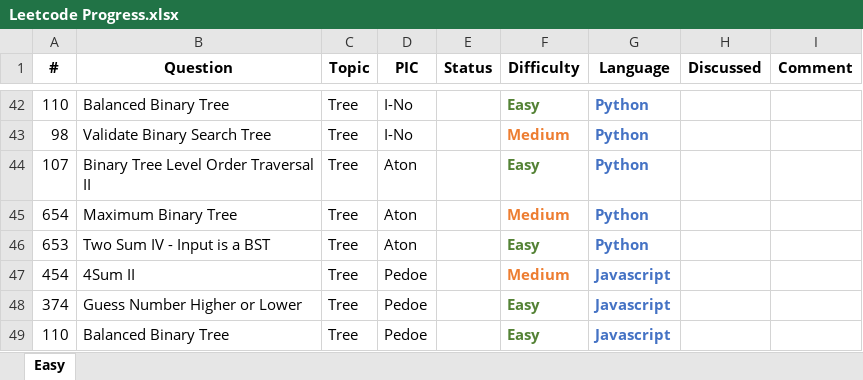
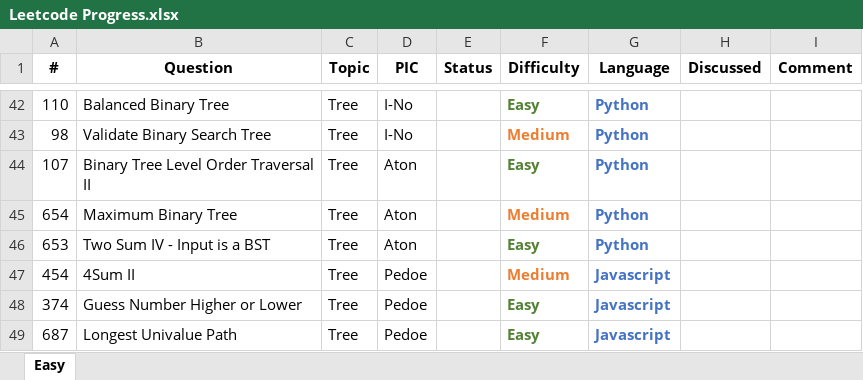
Before and after one commit to pedoe/Dream, an Excel workbook: Leetcode Progress.xlsx, sheet Easy, drawn as a sheet; only a part is shown, gaps mark what is left out; values as stored, in another font and other column widths than the file's, no borders; the diff names each change by its address in the sheet, - before the commit and + after, or states it on an @@ line.

Commit message:
pick new problem

```diff
--- a/Leetcode Progress.xlsx (sheet Easy)
+++ b/Leetcode Progress.xlsx (sheet Easy)
-A49 (#): 110
+A49 (#): 687
-B49 (Question): Balanced Binary Tree
+B49 (Question): Longest Univalue Path
```
